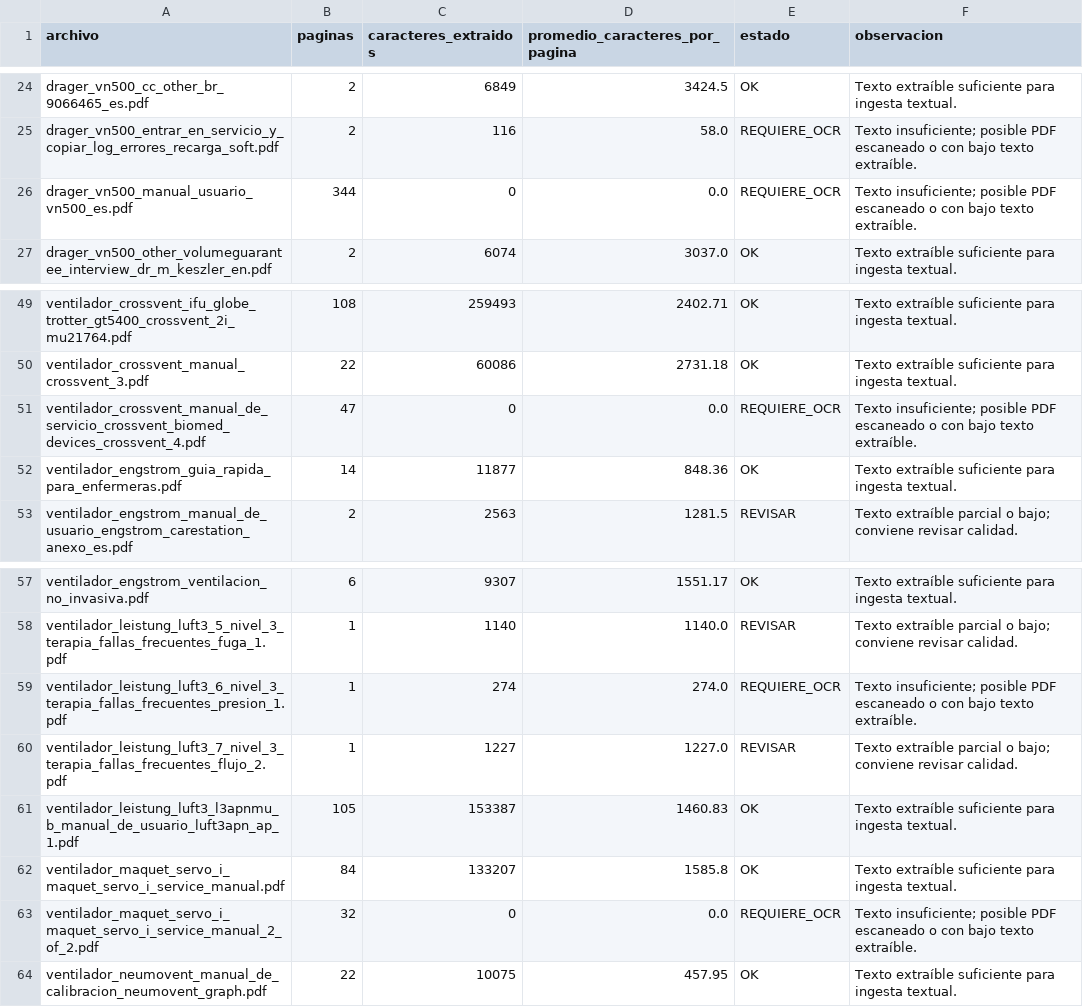
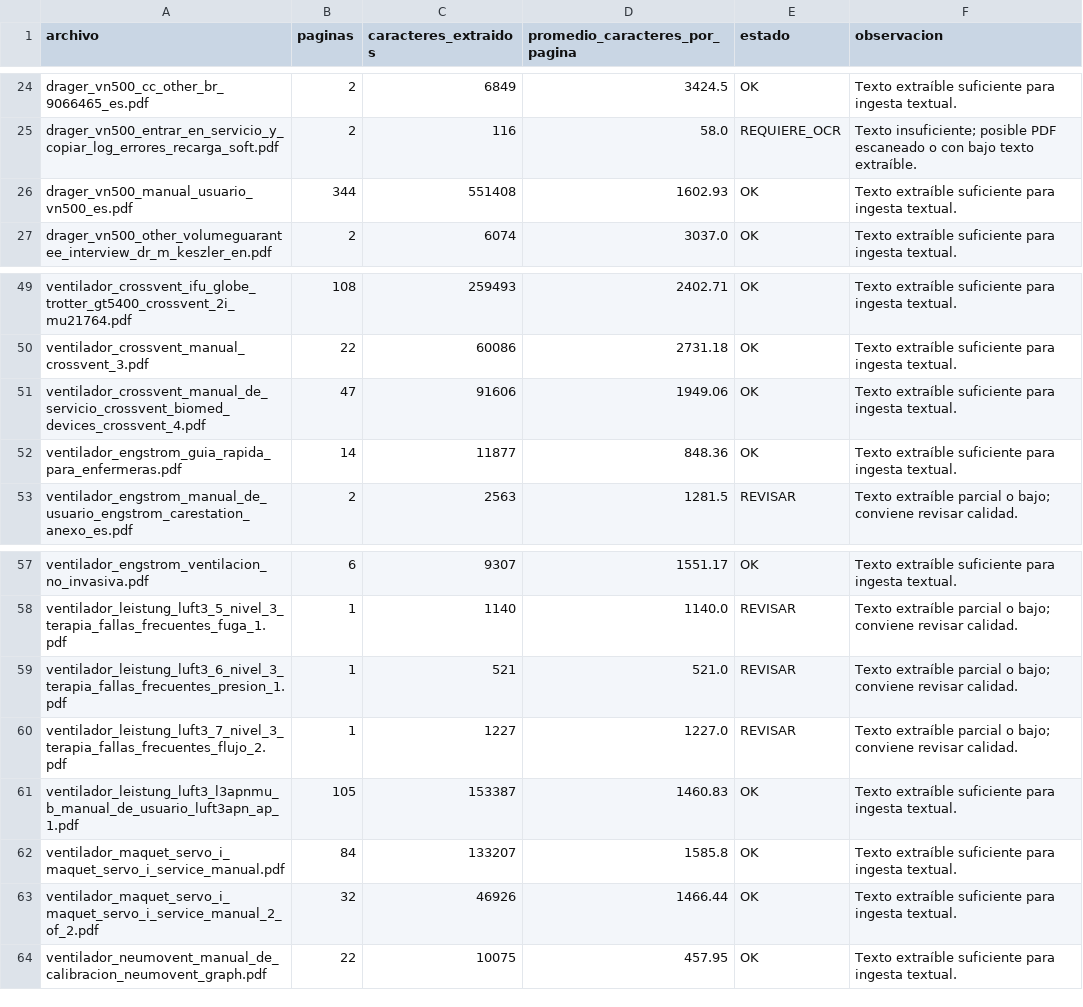
Before and after one commit to Marisav09/Equipo_PP2-HRRG-2-2026, a CSV file: reports/auditoria_calidad_texto_pdfs.csv, drawn as a sheet; only a part is shown, gaps mark what is left out.

Commit message:
Documentar OCR y revalidacion post ingesta

```diff
--- a/reports/auditoria_calidad_texto_pdfs.csv
+++ b/reports/auditoria_calidad_texto_pdfs.csv
@@ -25,3 +25,3 @@ drager_vn500_cc_other_br_9066465_es.pdf,2,6849,3424.5,OK,Texto extraíble sufici
 drager_vn500_entrar_en_servicio_y_copiar_log_errores_recarga_soft.pdf,2,116,58.0,REQUIERE_OCR,Texto insuficiente; posible PDF escaneado o con bajo texto extraíble.
-drager_vn500_manual_usuario_vn500_es.pdf,344,0,0.0,REQUIERE_OCR,Texto insuficiente; posible PDF escaneado o con bajo texto extraíble.
+drager_vn500_manual_usuario_vn500_es.pdf,344,551408,1602.93,OK,Texto extraíble suficiente para ingesta textual.
 drager_vn500_other_volumeguarantee_interview_dr_m_keszler_en.pdf,2,6074,3037.0,OK,Texto extraíble suficiente para ingesta textual.
@@ -50,3 +50,3 @@ ventilador_crossvent_ifu_globe_trotter_gt5400_crossvent_2i_mu21764.pdf,108,25949
 ventilador_crossvent_manual_crossvent_3.pdf,22,60086,2731.18,OK,Texto extraíble suficiente para ingesta textual.
-ventilador_crossvent_manual_de_servicio_crossvent_biomed_devices_crossvent_4.pdf,47,0,0.0,REQUIERE_OCR,Texto insuficiente; posible PDF escaneado o con bajo texto extraíble.
+ventilador_crossvent_manual_de_servicio_crossvent_biomed_devices_crossvent_4.pdf,47,91606,1949.06,OK,Texto extraíble suficiente para ingesta textual.
 ventilador_engstrom_guia_rapida_para_enfermeras.pdf,14,11877,848.36,OK,Texto extraíble suficiente para ingesta textual.
@@ -58,3 +58,3 @@ ventilador_engstrom_ventilacion_no_invasiva.pdf,6,9307,1551.17,OK,Texto extraíb
 ventilador_leistung_luft3_5_nivel_3_terapia_fallas_frecuentes_fuga_1.pdf,1,1140,1140.0,REVISAR,Texto extraíble parcial o bajo; conviene revisar calidad.
-ventilador_leistung_luft3_6_nivel_3_terapia_fallas_frecuentes_presion_1.pdf,1,274,274.0,REQUIERE_OCR,Texto insuficiente; posible PDF escaneado o con bajo texto extraíble.
+ventilador_leistung_luft3_6_nivel_3_terapia_fallas_frecuentes_presion_1.pdf,1,521,521.0,REVISAR,Texto extraíble parcial o bajo; conviene revisar calidad.
 ventilador_leistung_luft3_7_nivel_3_terapia_fallas_frecuentes_flujo_2.pdf,1,1227,1227.0,REVISAR,Texto extraíble parcial o bajo; conviene revisar calidad.
@@ -62,3 +62,3 @@ ventilador_leistung_luft3_l3apnmu_b_manual_de_usuario_luft3apn_ap_1.pdf,105,1533
 ventilador_maquet_servo_i_maquet_servo_i_service_manual.pdf,84,133207,1585.8,OK,Texto extraíble suficiente para ingesta textual.
-ventilador_maquet_servo_i_maquet_servo_i_service_manual_2_of_2.pdf,32,0,0.0,REQUIERE_OCR,Texto insuficiente; posible PDF escaneado o con bajo texto extraíble.
+ventilador_maquet_servo_i_maquet_servo_i_service_manual_2_of_2.pdf,32,46926,1466.44,OK,Texto extraíble suficiente para ingesta textual.
 ventilador_neumovent_manual_de_calibracion_neumovent_graph.pdf,22,10075,457.95,OK,Texto extraíble suficiente para ingesta textual.
```
Also changed, not shown: reports/validacion_recuperacion_por_equipo.csv, 3 other files.
